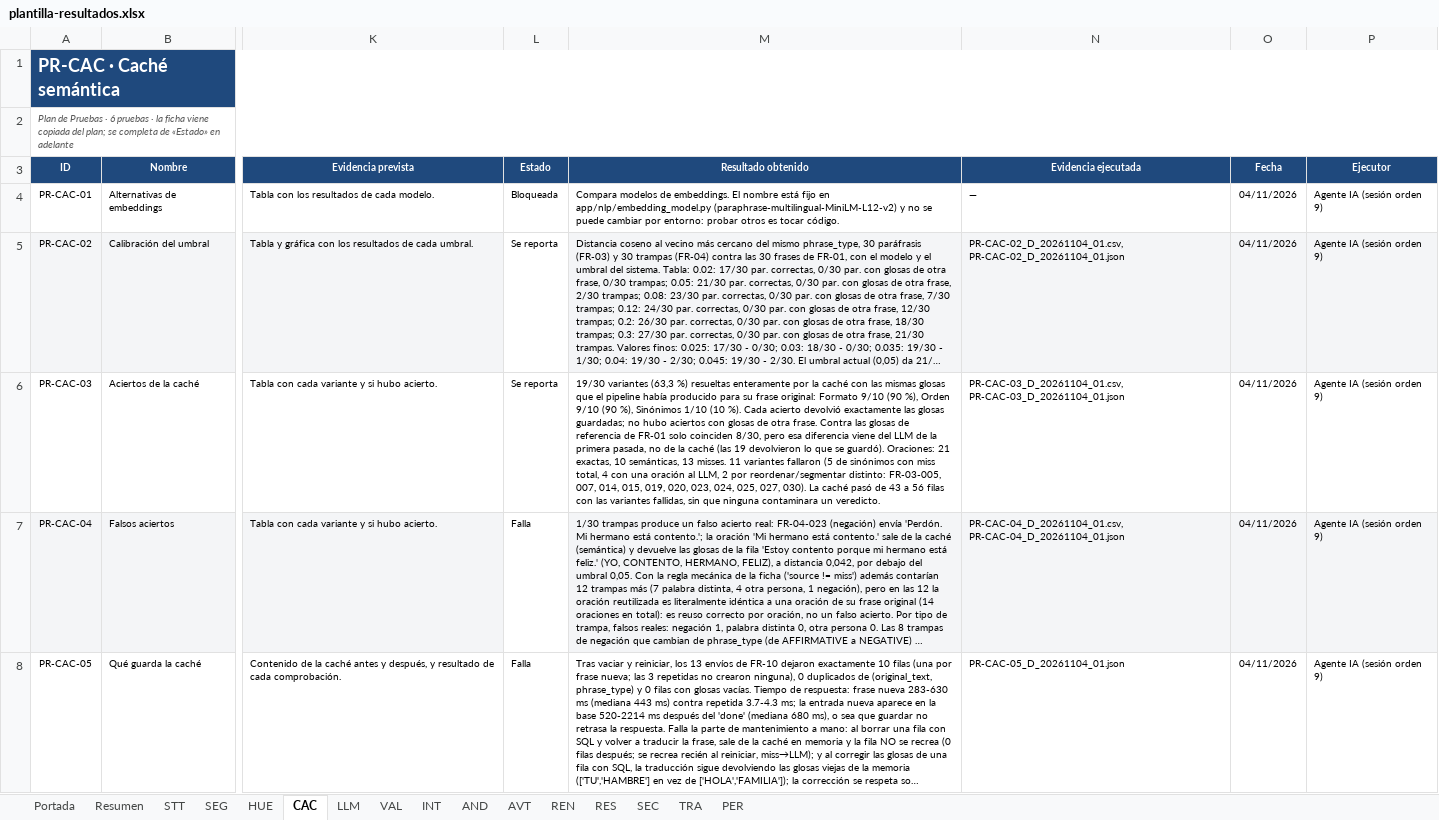
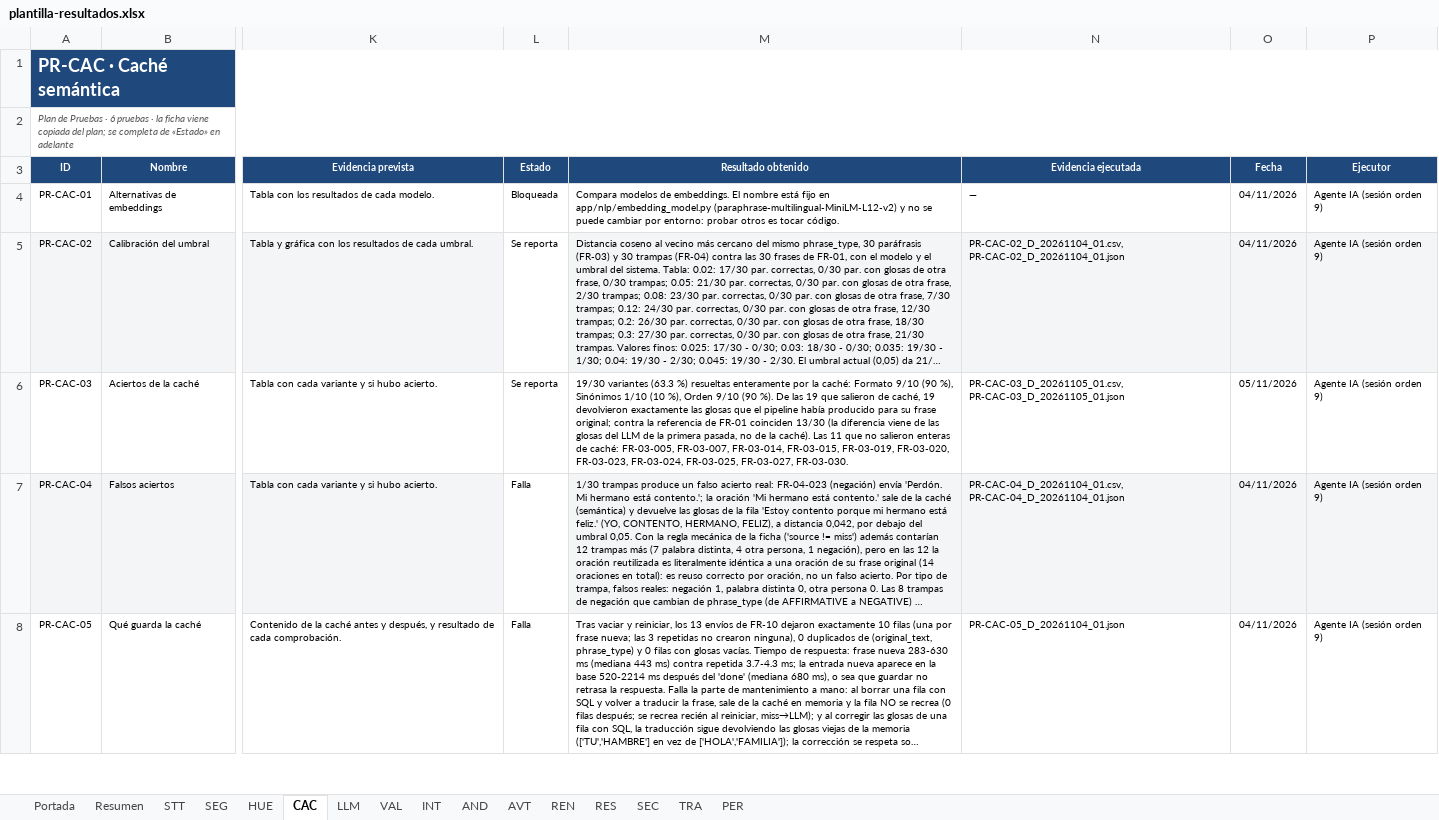
Before and after one commit to sign-ai-organization/signall-android, an Excel workbook: docs/plan-pruebas/plantilla-resultados.xlsx, sheet CAC, drawn as a sheet; only a part is shown, gaps mark what is left out; long unchanged cells end in …; values as stored, in another font and other column widths than the file's, no borders; conditional formats not drawn; the diff covers the shown part only; the diff names each change by its address in the sheet, - before the commit and + after, or states it on an @@ line.

Commit message:
feat(ui,data): cola del avatar, aviso de micrófono y filtro de glosas sin seña
- S3: el historial y el panel muestran solo glosas con seña (available=true).
- S5: la app entiende capability{audio:false} y sigue aceptando texto con el STT caído.
- S8: una frase nueva se encola con tope de dos en vez de cortar la que se representa.
- S9: aviso visible cuando falta el permiso o el servicio de voz.

Fase 1 de la recuperación cerrada: 24 filas del libro de diagnóstico reescritas en
sitio con evidencia _D_20261105, RECUPERACION-2026-11-05.md y ARREGLOS-2026-11-05.md.

```diff
--- a/docs/plan-pruebas/plantilla-resultados.xlsx (sheet CAC)
+++ b/docs/plan-pruebas/plantilla-resultados.xlsx (sheet CAC)
-M6 (Resultado obtenido): 19/30 variantes (63,3 %) resueltas enteramente por la caché con las mismas glosas que el pipeline había producido para su frase original: Formato 9/10 (90 %), Orden 9/10 (90 %), Sinónimos 1/10 (10 %). Cada acierto devolvió exactamente las glosas guardadas; no hubo aciertos con glosas de otra frase. Contra las glosas de referencia de FR-01 solo coinciden 8/30, pero esa diferencia viene del LLM de la primera pasada, no de la caché (las 19 devolvieron lo que se guardó). Oraciones: 21 exactas, 10 semánticas, 13 misses. 11 variantes fallaron (5 de sinónimos con miss total, 4 con una oración al LLM, 2 por reordenar/segmentar distinto: FR-03-005, 007, 014, 015, 019, 020, 023, 024, 025, 027, 030). La caché pasó de 43 a 56 filas con las variantes fallidas, sin que ninguna contaminara un veredicto.
+M6 (Resultado obtenido): 19/30 variantes (63.3 %) resueltas enteramente por la caché: Formato 9/10 (90 %), Sinónimos 1/10 (10 %), Orden 9/10 (90 %). De las 19 que salieron de caché, 19 devolvieron exactamente las glosas que el pipeline había producido para su frase original; contra la referencia de FR-01 coinciden 13/30 (la diferencia viene de las glosas del LLM de la primera pasada, no de la caché). Las 11 que no salieron enteras de caché: FR-03-005, FR-03-007, FR-03-014, FR-03-015, FR-03-019, FR-03-020, FR-03-023, FR-03-024, FR-03-025, FR-03-027, FR-03-030.
-N6 (Evidencia ejecutada): PR-CAC-03_D_20261104_01.csv, PR-CAC-03_D_20261104_01.json
+N6 (Evidencia ejecutada): PR-CAC-03_D_20261105_01.csv, PR-CAC-03_D_20261105_01.json
-O6 (Fecha): 04/11/2026
+O6 (Fecha): 05/11/2026
```
Also changed, not shown: 3 edited cells elsewhere in this sheet, sheet REN, sheet LLM, sheet INT, sheet SEG, sheet TRA, sheet SEC, 3 more sheets, 10 other files.
